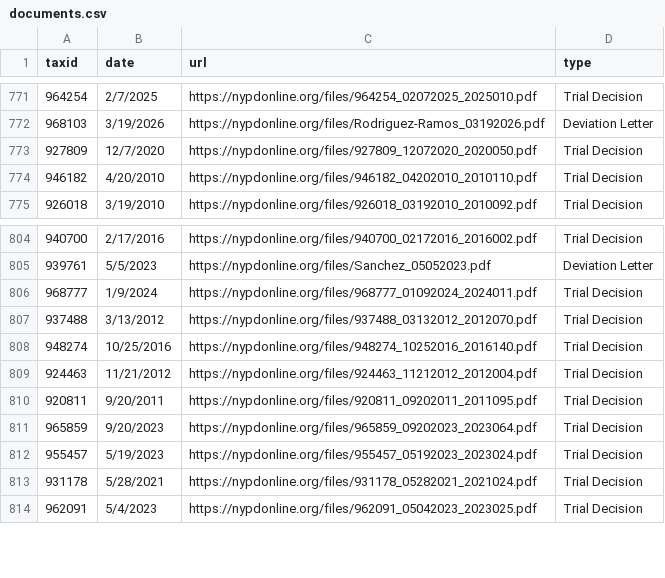
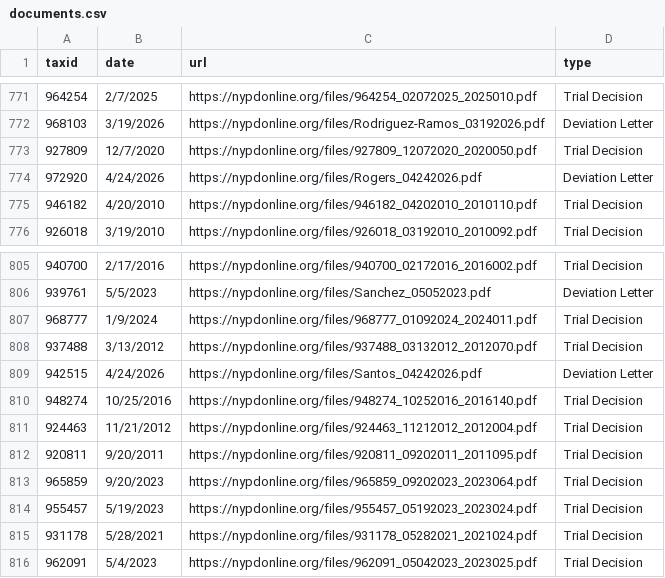
Before and after one commit to CoreData-Labs/50-a-org-documentation, a CSV file: CSVs/documents.csv, drawn as a sheet; only a part is shown, gaps mark what is left out; the diff names each change by its address in the sheet, - before the commit and + after, or states it on an @@ line.

```diff
--- a/CSVs/documents.csv
+++ b/CSVs/documents.csv
+row 774: 972920 | 4/24/2026 | https://nypdonline.org/files/Rogers_04242026.pdf | Deviation Letter
+row 809: 942515 | 4/24/2026 | https://nypdonline.org/files/Santos_04242026.pdf | Deviation Letter
```
Also changed, not shown: CSVs/discipline.csv, 3 other files.
